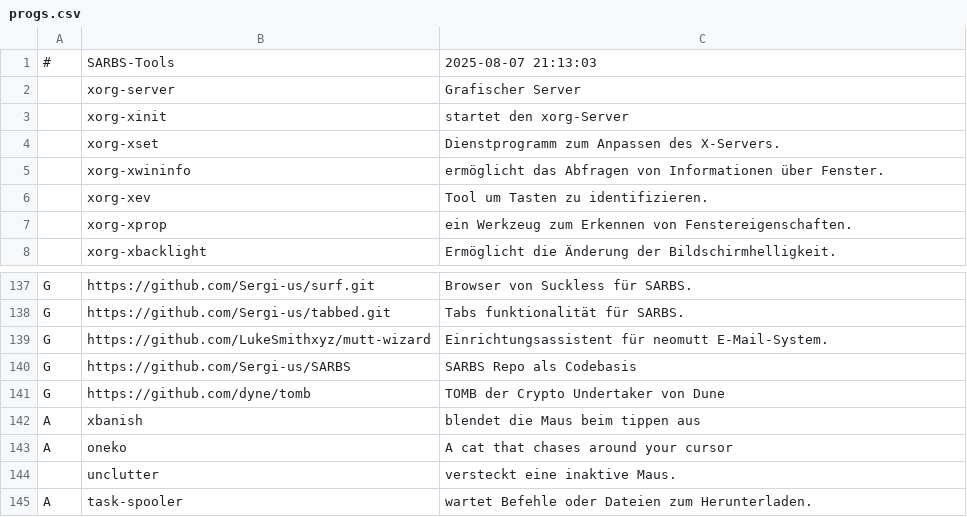
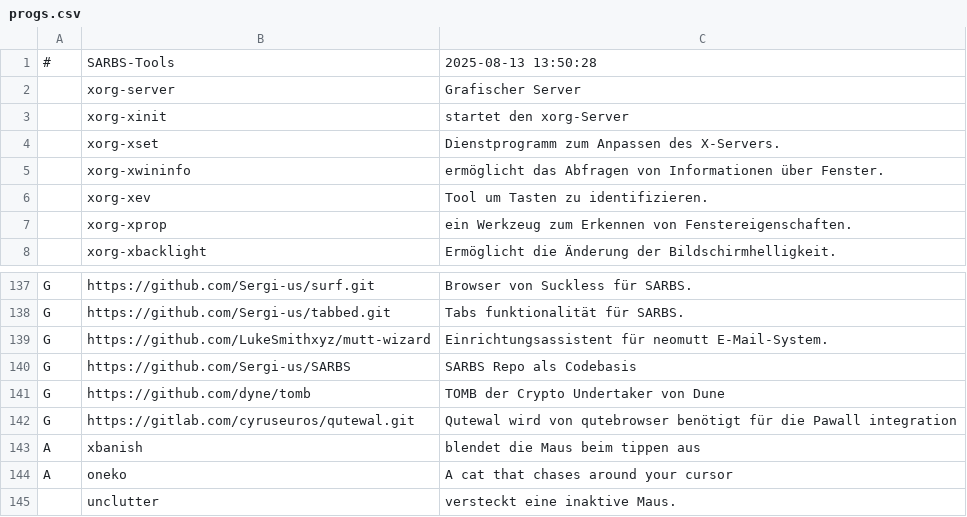
Before and after one commit to Sergi-us/SARBS, a CSV file: progs.csv, drawn as a sheet; only a part is shown, gaps mark what is left out; the shorter side is filled out with more unchanged rows.

Commit message:
Qutewal für Qutebrowser hinzugefügt in den Totfiles ist ein Symbolischer Link erstellt worden

```diff
--- a/progs.csv
+++ b/progs.csv
@@ -1,2 +1,2 @@
-#,SARBS-Tools,"2025-08-07 21:13:03"
+#,SARBS-Tools,"2025-08-13 13:50:28"
 ,xorg-server,"Grafischer Server"
@@ -141,2 +141,3 @@ G,https://github.com/Sergi-us/SARBS,"SARBS Repo als Codebasis"
 G,https://github.com/dyne/tomb,"TOMB der Crypto Undertaker von Dune"
+G,https://gitlab.com/cyruseuros/qutewal.git,"Qutewal wird von qutebrowser benötigt für die Pawall integration"
 A,xbanish,"blendet die Maus beim tippen aus"
```
